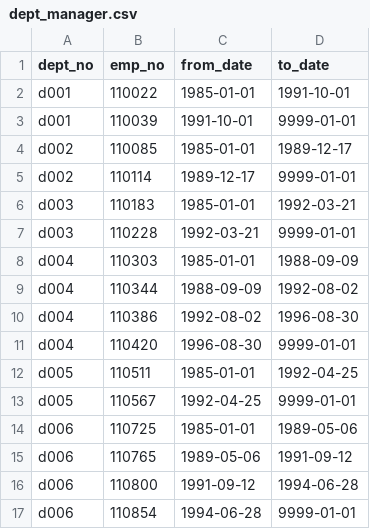
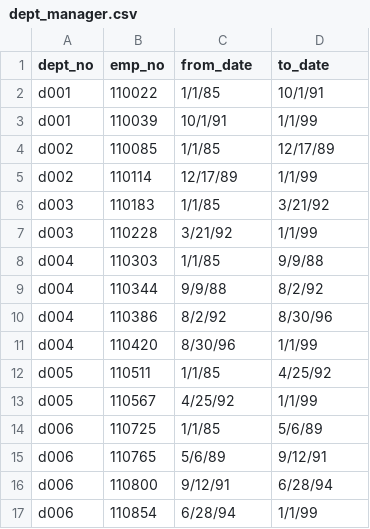
Before and after one commit to annaS000/Pewlett-Hackard-Analysis, a CSV file: Data/dept_manager.csv, drawn as a sheet; only a part is shown; the diff covers the shown part only.

```diff
--- a/Data/dept_manager.csv
+++ b/Data/dept_manager.csv
@@ -2,16 +2,16 @@
-"d001",110022,"1985-01-01","1991-10-01"
-"d001",110039,"1991-10-01","9999-01-01"
-"d002",110085,"1985-01-01","1989-12-17"
-"d002",110114,"1989-12-17","9999-01-01"
-"d003",110183,"1985-01-01","1992-03-21"
-"d003",110228,"1992-03-21","9999-01-01"
-"d004",110303,"1985-01-01","1988-09-09"
-"d004",110344,"1988-09-09","1992-08-02"
-"d004",110386,"1992-08-02","1996-08-30"
-"d004",110420,"1996-08-30","9999-01-01"
-"d005",110511,"1985-01-01","1992-04-25"
-"d005",110567,"1992-04-25","9999-01-01"
-"d006",110725,"1985-01-01","1989-05-06"
-"d006",110765,"1989-05-06","1991-09-12"
-"d006",110800,"1991-09-12","1994-06-28"
-"d006",110854,"1994-06-28","9999-01-01"
+d001,110022,1/1/85,10/1/91
+d001,110039,10/1/91,1/1/99
+d002,110085,1/1/85,12/17/89
+d002,110114,12/17/89,1/1/99
+d003,110183,1/1/85,3/21/92
+d003,110228,3/21/92,1/1/99
+d004,110303,1/1/85,9/9/88
+d004,110344,9/9/88,8/2/92
+d004,110386,8/2/92,8/30/96
+d004,110420,8/30/96,1/1/99
+d005,110511,1/1/85,4/25/92
+d005,110567,4/25/92,1/1/99
+d006,110725,1/1/85,5/6/89
+d006,110765,5/6/89,9/12/91
+d006,110800,9/12/91,6/28/94
+d006,110854,6/28/94,1/1/99
```
Also changed, not shown: 16 edited cells elsewhere in this file, 4 other files.
